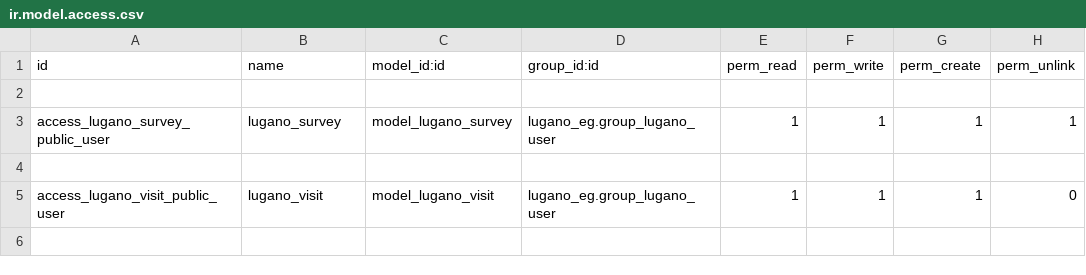
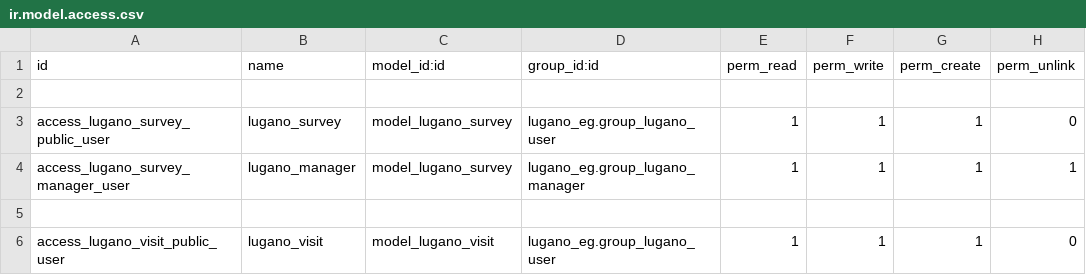
Before and after one commit to yakhras/transfer_limitation, a CSV file: lugano_eg/security/ir.model.access.csv, drawn as a sheet.

```diff
--- a/lugano_eg/security/ir.model.access.csv
+++ b/lugano_eg/security/ir.model.access.csv
@@ -2,3 +2,4 @@ id,name,model_id:id,group_id:id,perm_read,perm_write,perm_create,perm_unlink
 
-access_lugano_survey_public_user,lugano_survey,model_lugano_survey,lugano_eg.group_lugano_user,1,1,1,1
+access_lugano_survey_public_user,lugano_survey,model_lugano_survey,lugano_eg.group_lugano_user,1,1,1,0
+access_lugano_survey_manager_user,lugano_manager,model_lugano_survey,lugano_eg.group_lugano_manager,1,1,1,1
 
```
Also changed, not shown: 1 other file.
